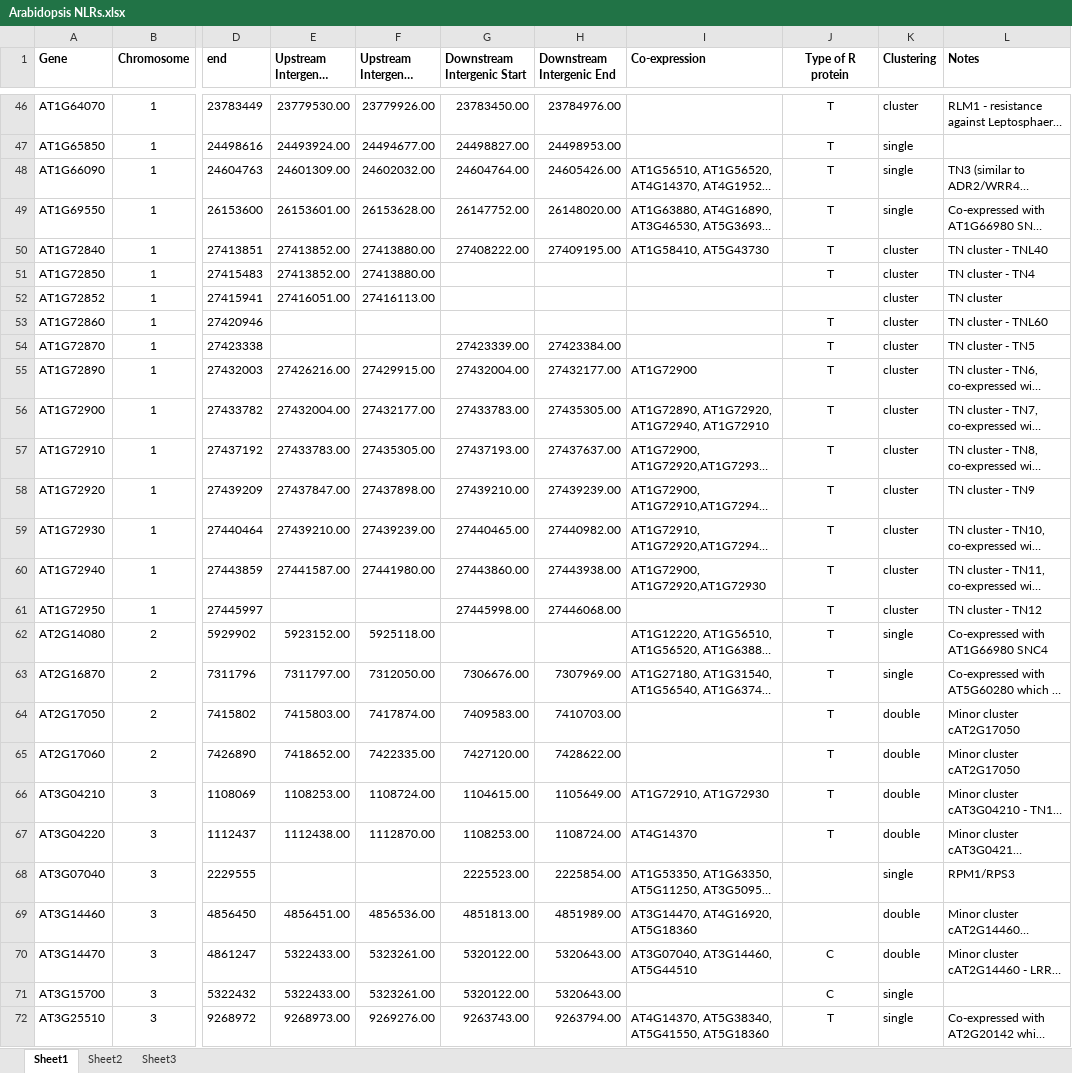
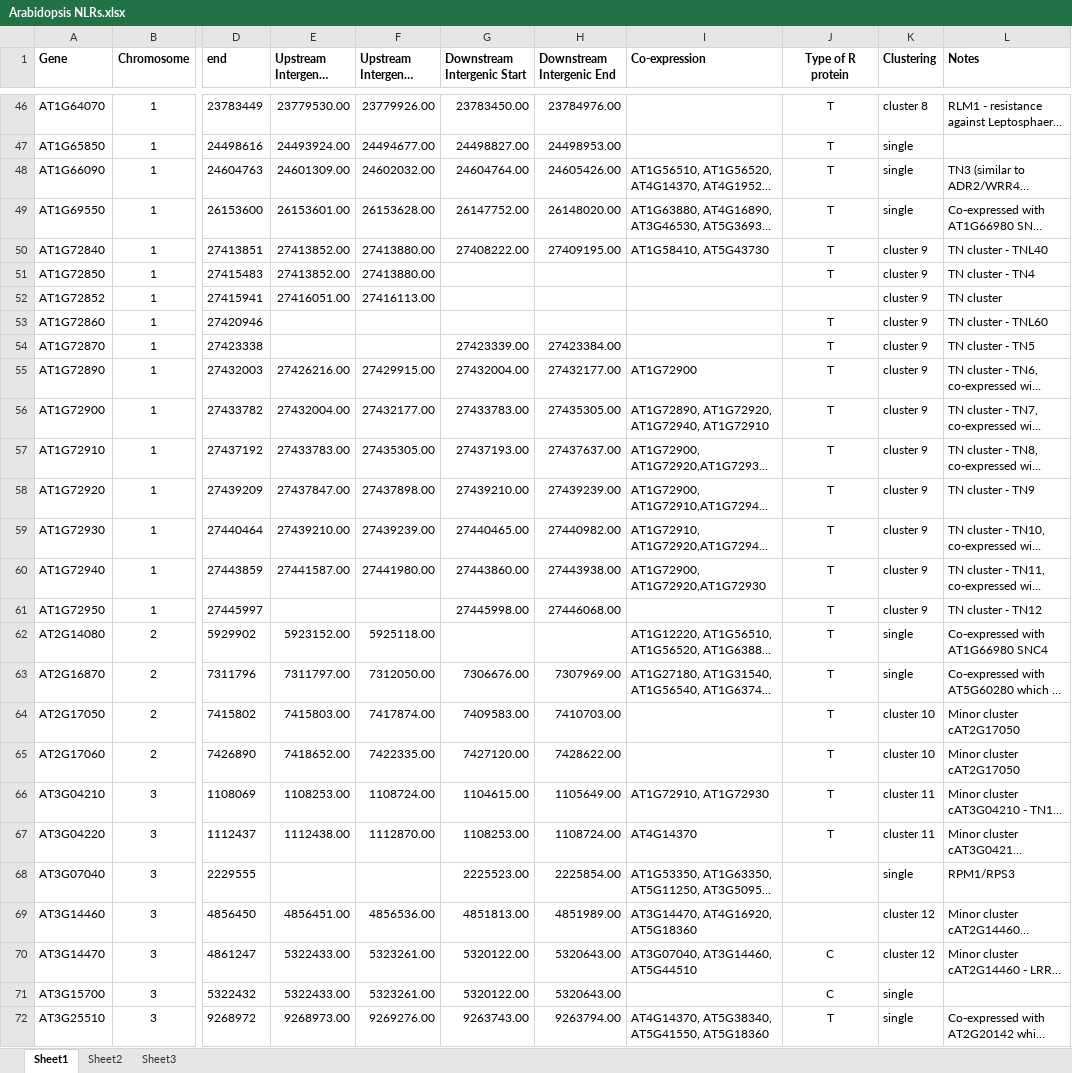
Before and after one commit to jessica-a-taylor/ReMap2022-data-analysis, an Excel workbook: Data/Arabidopsis NLRs.xlsx, sheet Sheet1, drawn as a sheet; only a part is shown, gaps mark what is left out; long unchanged cells end in …; values as stored, in another font and other column widths than the file's, no borders; charts and pictures not drawn; the diff covers the shown part only; the diff names each change by its address in the sheet, - before the commit and + after, or states it on an @@ line.

Commit message:
Determine whether expression between genes within clusters is more similar than between all pairwise comparisons.

```diff
--- a/Data/Arabidopsis NLRs.xlsx (sheet Sheet1)
+++ b/Data/Arabidopsis NLRs.xlsx (sheet Sheet1)
-K46 (Clustering): cluster
+K46 (Clustering): cluster 8
-K50:K61 (Clustering): cluster
+K50:K61 (Clustering): cluster 9
-K64:K65 (Clustering): double
+K64:K65 (Clustering): cluster 10
-K66:K67 (Clustering): double
+K66:K67 (Clustering): cluster 11
-K69:K70 (Clustering): double
+K69:K70 (Clustering): cluster 12
```
Also changed, not shown: 107 edited cells elsewhere in this sheet, 3 other files.
